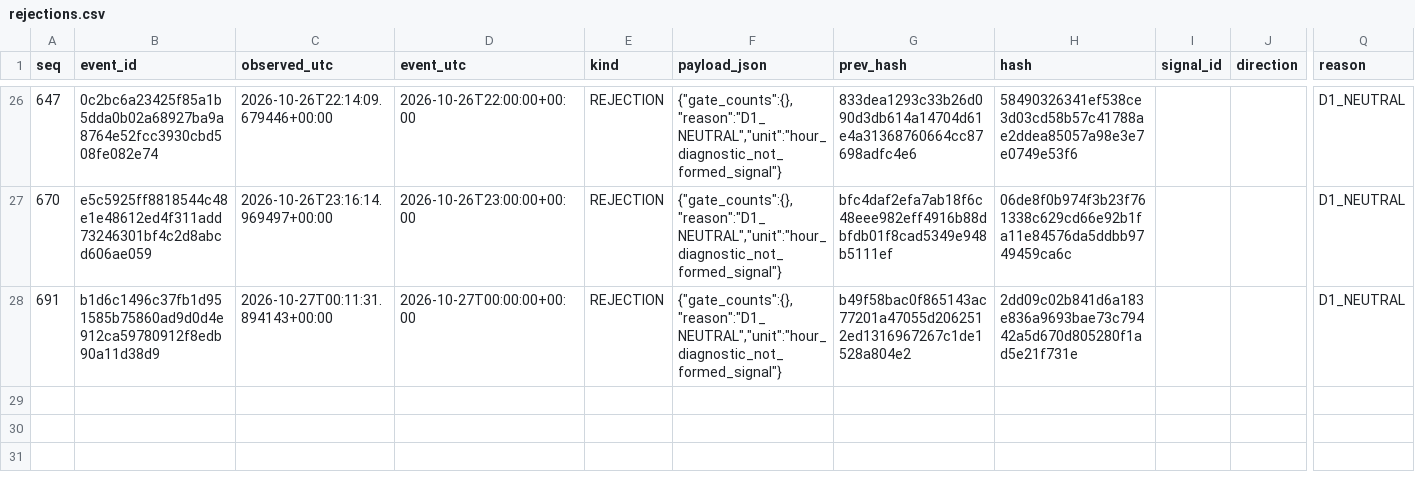
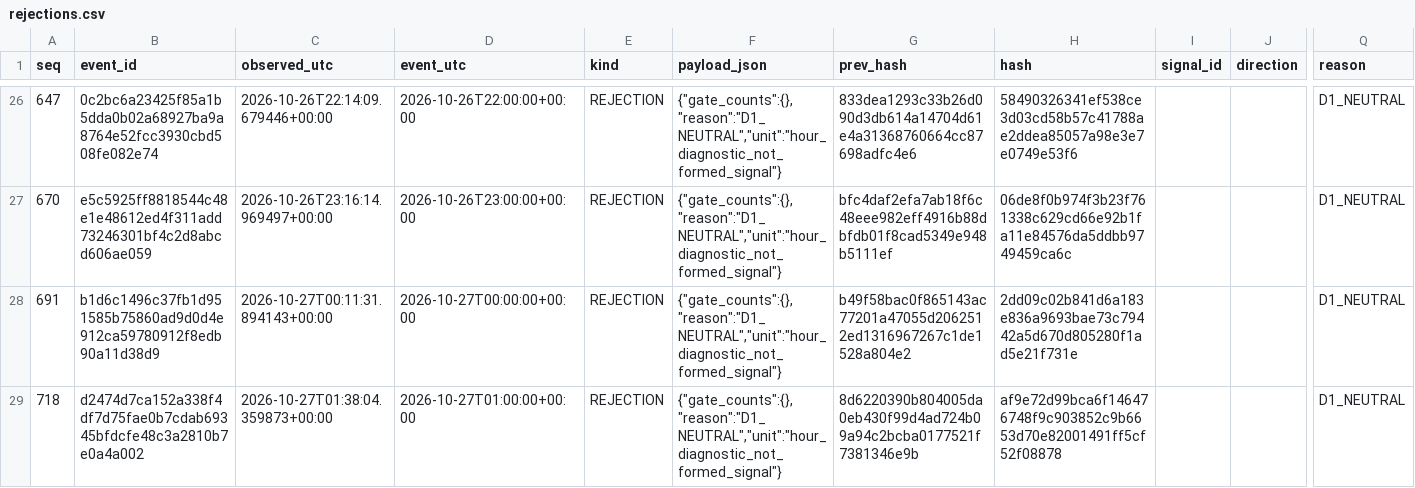
Before and after one commit to cardenm1/fx-signals-bot, a CSV file: session/rejections.csv, drawn as a sheet; only a part is shown, gaps mark what is left out; rows hold the shown columns only; the diff names each change by its address in the sheet, - before the commit and + after, or states it on an @@ line.

```diff
--- a/session/rejections.csv
+++ b/session/rejections.csv
+row 29: 718 | d2474d7ca152a338f4df7d75fae0b7cdab69345bfdcfe48c3a2810b7e0a4a002 | 2026-10-27T01:38:04.359873+00:00 | 2026-10-27T01:00:00+00:00 | REJECTION | {"gate_counts":{},"reason":"D1_NEUTRAL","unit":"hour_diagnostic_not_formed_signal"} | 8d6220390b804005da0eb430f99d4ad724b09a94c2bcba0177521f7381346e9b | af9e72d99bca6f146476748f9c903852c9b6653d70e82001491ff5cf52f08878 |  |  | D1_NEUTRAL
```
Also changed, not shown: session/stages.csv, 3 other files.
